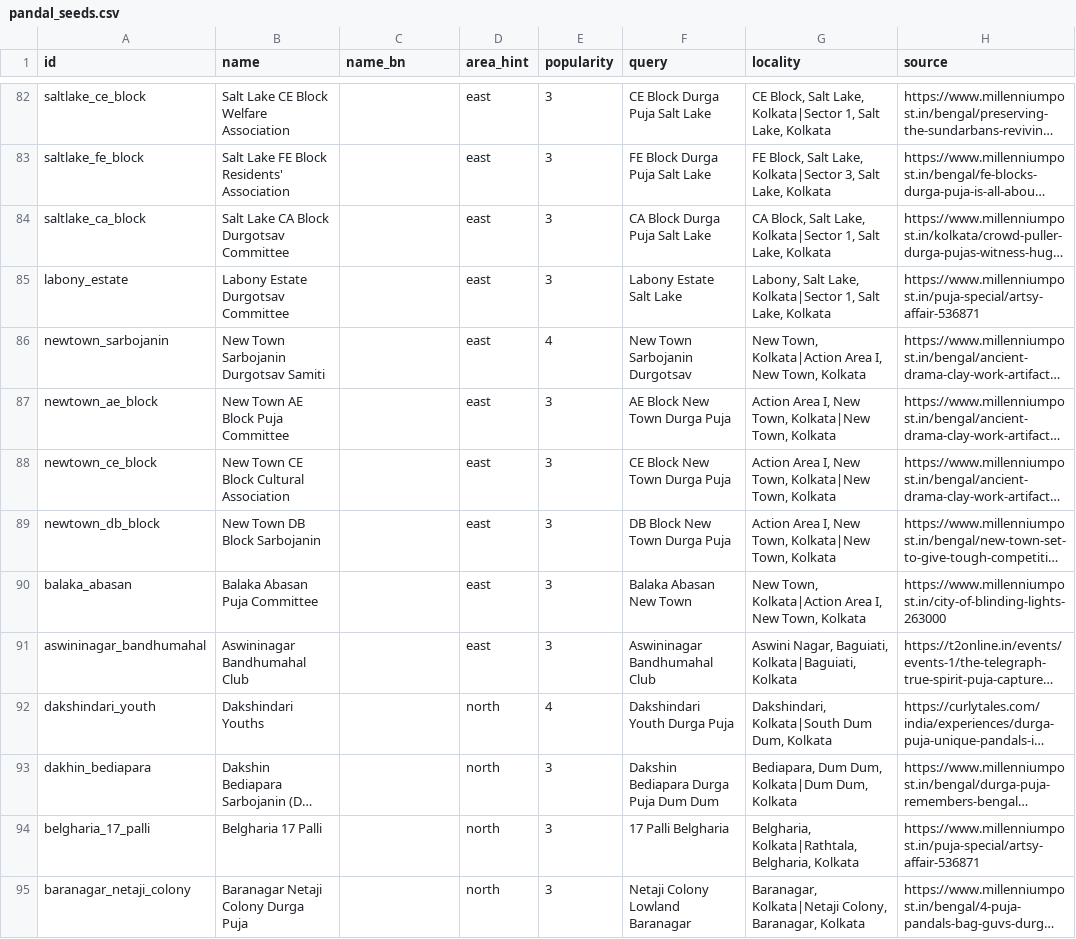
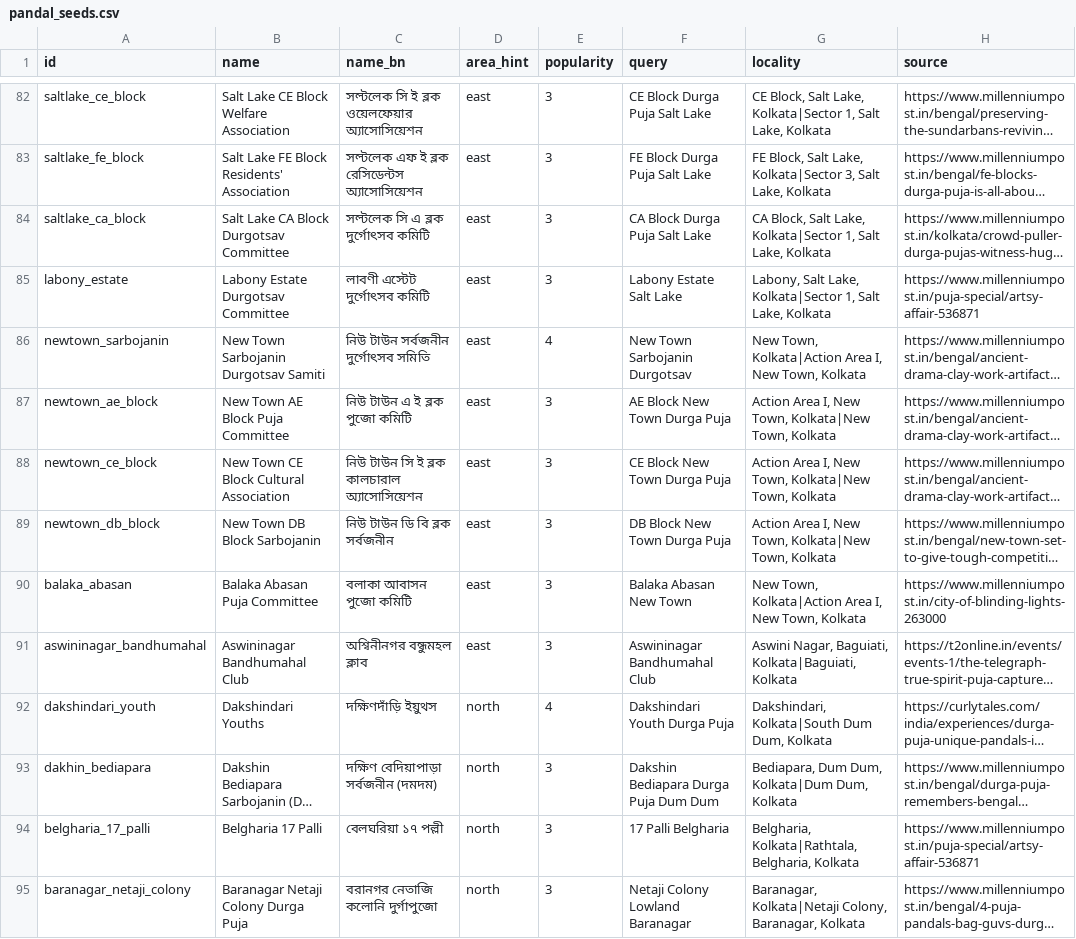
Before and after one commit to shubhgptgrowth/Durga-Puja-2026, a CSV file: data/seeds/pandal_seeds.csv, drawn as a sheet; only a part is shown, gaps mark what is left out; long unchanged cells end in …; the diff covers the shown part only; the diff names each change by its address in the sheet, - before the commit and + after, or states it on an @@ line.

```diff
--- a/data/seeds/pandal_seeds.csv
+++ b/data/seeds/pandal_seeds.csv
-C82 (name_bn): (empty)
+C82 (name_bn): সল্টলেক সি ই ব্লক ওয়েলফেয়ার অ্যাসোসিয়েশন
-C83 (name_bn): (empty)
+C83 (name_bn): সল্টলেক এফ ই ব্লক রেসিডেন্টস অ্যাসোসিয়েশন
-C84 (name_bn): (empty)
+C84 (name_bn): সল্টলেক সি এ ব্লক দুর্গোৎসব কমিটি
-C85 (name_bn): (empty)
+C85 (name_bn): লাবণী এস্টেট দুর্গোৎসব কমিটি
-C86 (name_bn): (empty)
+C86 (name_bn): নিউ টাউন সর্বজনীন দুর্গোৎসব সমিতি
-C87 (name_bn): (empty)
+C87 (name_bn): নিউ টাউন এ ই ব্লক পুজো কমিটি
-C88 (name_bn): (empty)
+C88 (name_bn): নিউ টাউন সি ই ব্লক কালচারাল অ্যাসোসিয়েশন
-C89 (name_bn): (empty)
+C89 (name_bn): নিউ টাউন ডি বি ব্লক সর্বজনীন
-C90 (name_bn): (empty)
+C90 (name_bn): বলাকা আবাসন পুজো কমিটি
-C91 (name_bn): (empty)
+C91 (name_bn): অশ্বিনীনগর বন্ধুমহল ক্লাব
-C92 (name_bn): (empty)
+C92 (name_bn): দক্ষিণদাঁড়ি ইয়ুথস
-C93 (name_bn): (empty)
+C93 (name_bn): দক্ষিণ বেদিয়াপাড়া সর্বজনীন (দমদম)
-C94 (name_bn): (empty)
+C94 (name_bn): বেলঘরিয়া ১৭ পল্লী
-C95 (name_bn): (empty)
+C95 (name_bn): বরানগর নেতাজি কলোনি দুর্গাপুজো
```
Also changed, not shown: 39 edited cells elsewhere in this file, 10 other files.
